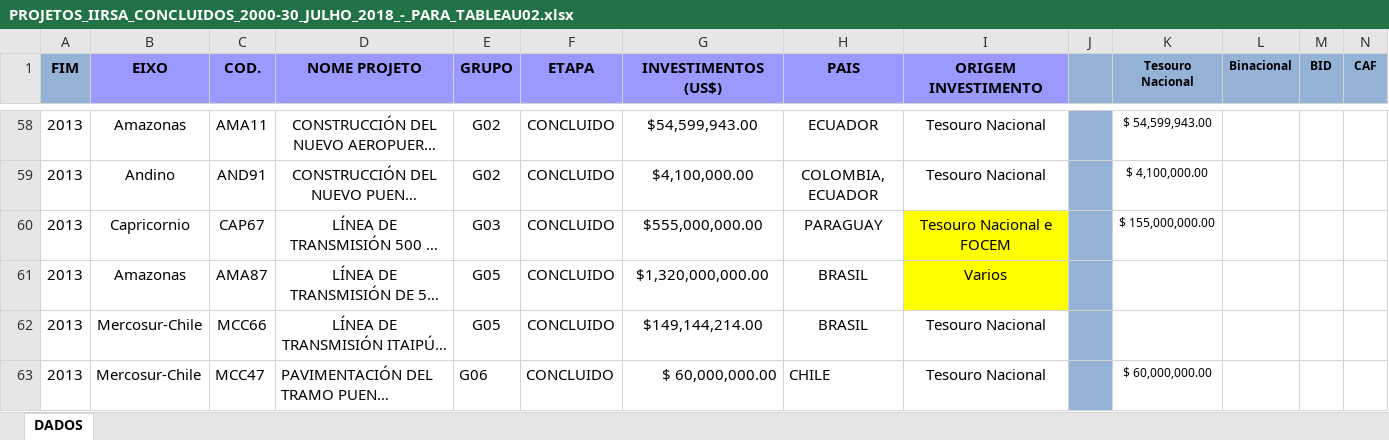
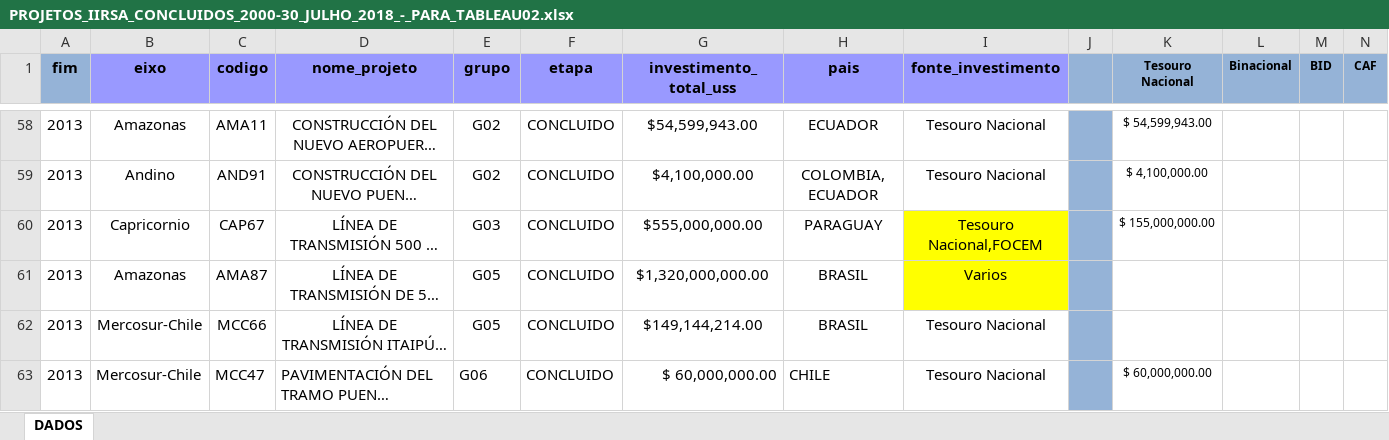
Before and after one commit to nevesbah/IIRSA, an Excel workbook: bd/PROJETOS_IIRSA_CONCLUIDOS_2000-30_JULHO_2018_-_PARA_TABLEAU02.xlsx, sheet DADOS, drawn as a sheet; only a part is shown, gaps mark what is left out; long unchanged cells end in …; values as stored, in another font and other column widths than the file's, no borders; the diff covers the shown part only; the diff names each change by its address in the sheet, - before the commit and + after, or states it on an @@ line.

```diff
--- a/bd/PROJETOS_IIRSA_CONCLUIDOS_2000-30_JULHO_2018_-_PARA_TABLEAU02.xlsx (sheet DADOS)
+++ b/bd/PROJETOS_IIRSA_CONCLUIDOS_2000-30_JULHO_2018_-_PARA_TABLEAU02.xlsx (sheet DADOS)
-A1: FIM
+A1: fim
-B1: EIXO
+B1: eixo
-C1: COD.
+C1: codigo
-D1: NOME PROJETO
+D1: nome_projeto
-E1: GRUPO
+E1: grupo
-F1: ETAPA
+F1: etapa
-G1: INVESTIMENTOS (US$)
+G1: investimento_total_uss
-H1: PAIS
+H1: pais
-I1: ORIGEM INVESTIMENTO
+I1: fonte_investimento
-I60 (fonte_investimento): Tesouro Nacional e FOCEM
+I60 (fonte_investimento): Tesouro Nacional,FOCEM
```
Also changed, not shown: 21 edited cells elsewhere in this sheet, bd/PROJETOS_IIRSA_CONCLUIDOS_2000-30_JULHO_2018_-_TESTE_JSON02.xlsx, 1 other file.
